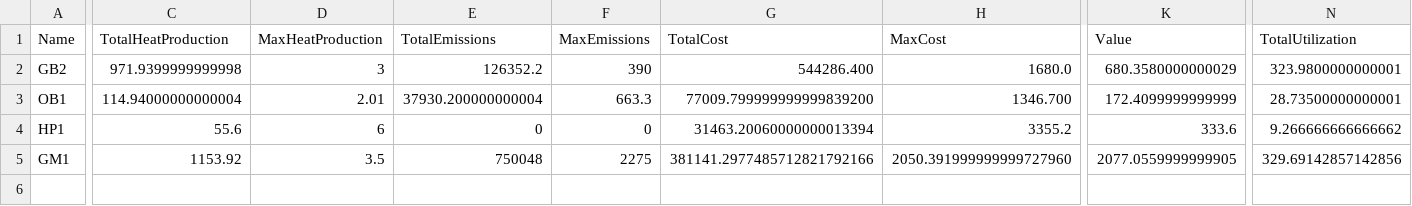
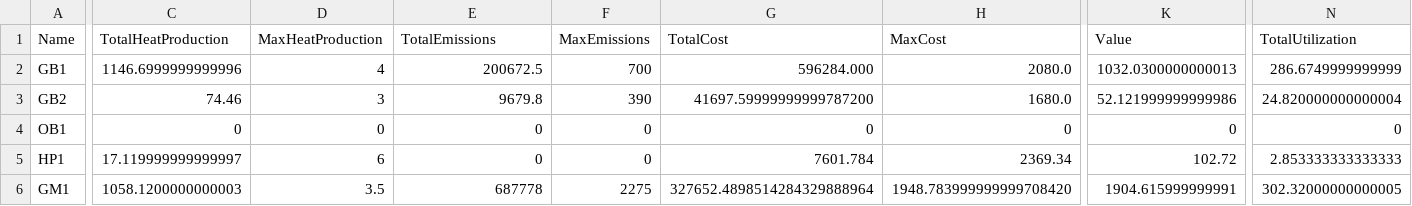
Before and after one commit to SDU-Project-group-2025-2nd-semester/semester-project, a CSV file: results/OptimizedHeatProduction.csv, drawn as a sheet; only a part is shown, gaps mark what is left out; addresses are those after the commit; rows hold the shown columns only; the diff covers the shown part only; the diff names each change by its address in the sheet, - before the commit and + after, or states it on an @@ line.

```diff
--- a/results/OptimizedHeatProduction.csv
+++ b/results/OptimizedHeatProduction.csv
+row 2: GB1 | 1146.6999999999996 | 4 | 200672.5 | 700 | 596284.000 | 2080.0 | 1032.0300000000013 | 286.6749999999999
-C3 (TotalHeatProduction): 971.9399999999998
+C3 (TotalHeatProduction): 74.46
-E3 (TotalEmissions): 126352.2
+E3 (TotalEmissions): 9679.8
-G3 (TotalCost): 544286.400
+G3 (TotalCost): 41697.59999999999787200
-K3 (Value): 680.3580000000029
+K3 (Value): 52.121999999999986
-N3 (TotalUtilization): 323.9800000000001
+N3 (TotalUtilization): 24.820000000000004
-C4 (TotalHeatProduction): 114.94000000000004
+C4 (TotalHeatProduction): 0
-D4 (MaxHeatProduction): 2.01
+D4 (MaxHeatProduction): 0
-E4 (TotalEmissions): 37930.200000000004
+E4 (TotalEmissions): 0
-F4 (MaxEmissions): 663.3
+F4 (MaxEmissions): 0
-G4 (TotalCost): 77009.799999999999839200
+G4 (TotalCost): 0
-H4 (MaxCost): 1346.700
+H4 (MaxCost): 0
-K4 (Value): 172.4099999999999
+K4 (Value): 0
-N4 (TotalUtilization): 28.73500000000001
+N4 (TotalUtilization): 0
-C5 (TotalHeatProduction): 55.6
+C5 (TotalHeatProduction): 17.119999999999997
-G5 (TotalCost): 31463.20060000000013394
+G5 (TotalCost): 7601.784
-H5 (MaxCost): 3355.2
+H5 (MaxCost): 2369.34
-K5 (Value): 333.6
+K5 (Value): 102.72
-N5 (TotalUtilization): 9.266666666666662
+N5 (TotalUtilization): 2.853333333333333
-C6 (TotalHeatProduction): 1153.92
+C6 (TotalHeatProduction): 1058.1200000000003
-E6 (TotalEmissions): 750048
+E6 (TotalEmissions): 687778
-G6 (TotalCost): 381141.2977485712821792166
+G6 (TotalCost): 327652.4898514284329888964
-H6 (MaxCost): 2050.391999999999727960
+H6 (MaxCost): 1948.783999999999708420
-K6 (Value): 2077.0559999999905
+K6 (Value): 1904.615999999991
-N6 (TotalUtilization): 329.69142857142856
+N6 (TotalUtilization): 302.32000000000005
```
Also changed, not shown: 2 edited cells elsewhere in this file, 10 other files.
